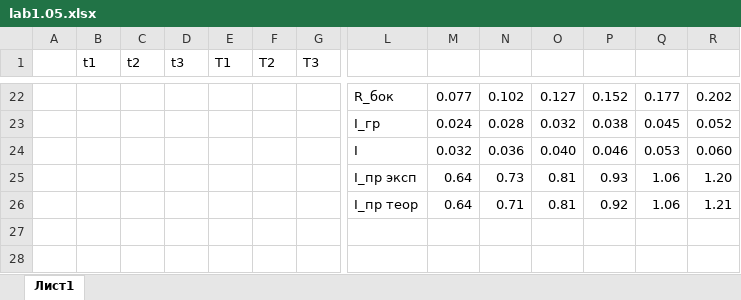
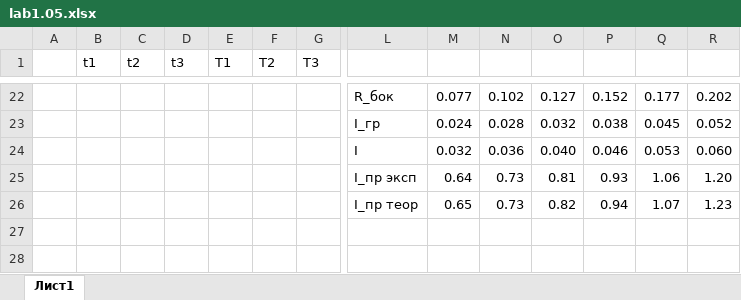
Before and after one commit to ExcaliBBur/phycics, an Excel workbook: lab1.05/lab1.05.xlsx, sheet Лист1, drawn as a sheet; only a part is shown, gaps mark what is left out; values as stored, in another font and other column widths than the file's, no borders; charts and pictures not drawn; removed rows and columns are numbered as before the commit, all else as after; rows hold the shown columns only; the diff names each change by its address in the sheet, - before the commit and + after, or states it on an @@ line.

```diff
--- a/lab1.05/lab1.05.xlsx (sheet Лист1)
+++ b/lab1.05/lab1.05.xlsx (sheet Лист1)
-row 26:  |  |  |  |  |  |  | I_пр теор | 0.64 | 0.71 | 0.81 | 0.92 | 1.06 | 1.21
+row 26:  |  |  |  |  |  |  | I_пр теор | 0.65 | 0.73 | 0.82 | 0.94 | 1.07 | 1.23
```
Also changed, not shown: 1 other file.
